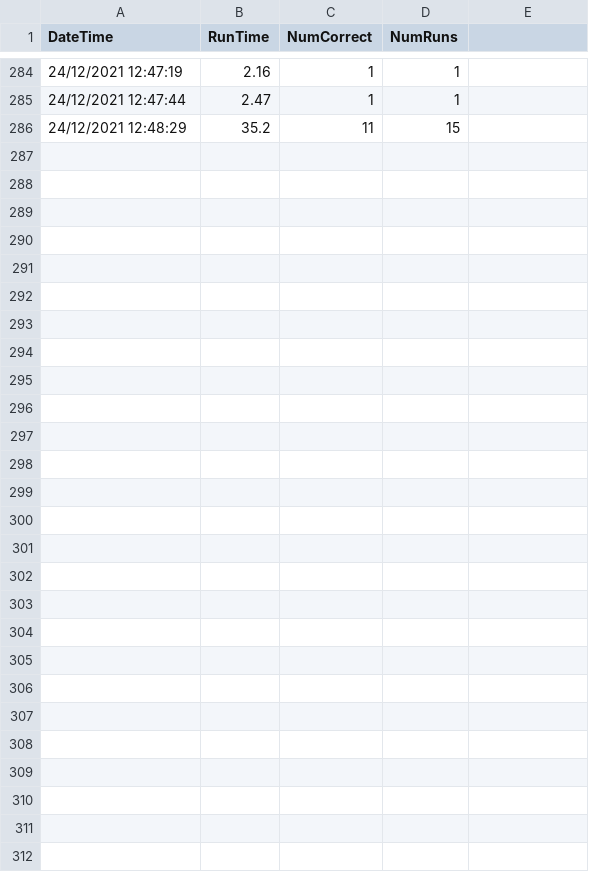
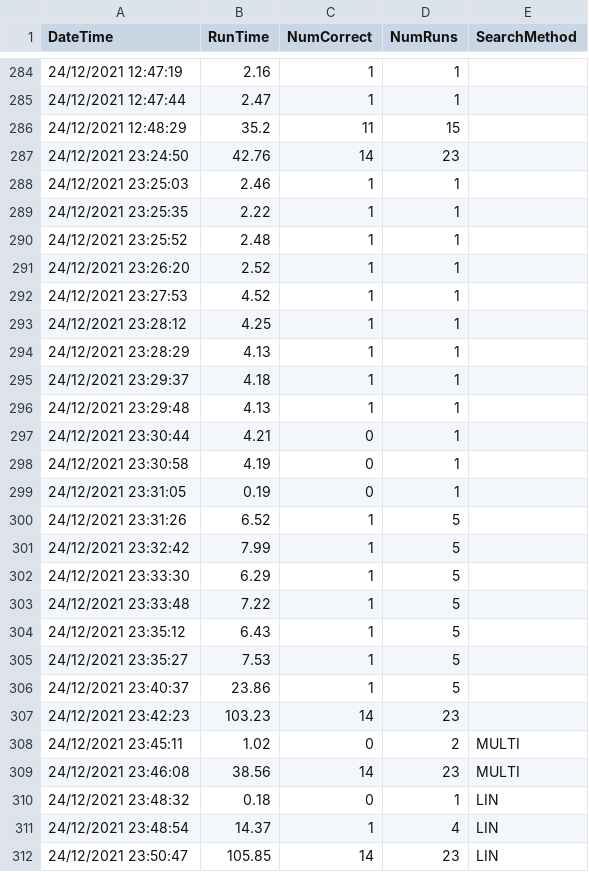
Before and after one commit to griffinonthego/triviascrubber, a CSV file: csv_files/logs.csv, drawn as a sheet; only a part is shown, gaps mark what is left out; the diff names each change by its address in the sheet, - before the commit and + after, or states it on an @@ line.

```diff
--- a/csv_files/logs.csv
+++ b/csv_files/logs.csv
-E1: (empty)
+E1: SearchMethod
+row 287: 24/12/2021 23:24:50 | 42.76 | 14 | 23
+row 288: 24/12/2021 23:25:03 | 2.46 | 1 | 1
+row 289: 24/12/2021 23:25:35 | 2.22 | 1 | 1
+row 290: 24/12/2021 23:25:52 | 2.48 | 1 | 1
+row 291: 24/12/2021 23:26:20 | 2.52 | 1 | 1
+row 292: 24/12/2021 23:27:53 | 4.52 | 1 | 1
+row 293: 24/12/2021 23:28:12 | 4.25 | 1 | 1
+row 294: 24/12/2021 23:28:29 | 4.13 | 1 | 1
+row 295: 24/12/2021 23:29:37 | 4.18 | 1 | 1
+row 296: 24/12/2021 23:29:48 | 4.13 | 1 | 1
+row 297: 24/12/2021 23:30:44 | 4.21 | 0 | 1
+row 298: 24/12/2021 23:30:58 | 4.19 | 0 | 1
+row 299: 24/12/2021 23:31:05 | 0.19 | 0 | 1
+row 300: 24/12/2021 23:31:26 | 6.52 | 1 | 5
+row 301: 24/12/2021 23:32:42 | 7.99 | 1 | 5
+row 302: 24/12/2021 23:33:30 | 6.29 | 1 | 5
+row 303: 24/12/2021 23:33:48 | 7.22 | 1 | 5
+row 304: 24/12/2021 23:35:12 | 6.43 | 1 | 5
+row 305: 24/12/2021 23:35:27 | 7.53 | 1 | 5
+row 306: 24/12/2021 23:40:37 | 23.86 | 1 | 5
+row 307: 24/12/2021 23:42:23 | 103.23 | 14 | 23
+row 308: 24/12/2021 23:45:11 | 1.02 | 0 | 2 | MULTI
+row 309: 24/12/2021 23:46:08 | 38.56 | 14 | 23 | MULTI
+row 310: 24/12/2021 23:48:32 | 0.18 | 0 | 1 | LIN
+row 311: 24/12/2021 23:48:54 | 14.37 | 1 | 4 | LIN
+row 312: 24/12/2021 23:50:47 | 105.85 | 14 | 23 | LIN
```
Also changed, not shown: csv_files/questions.csv, 9 other files.
